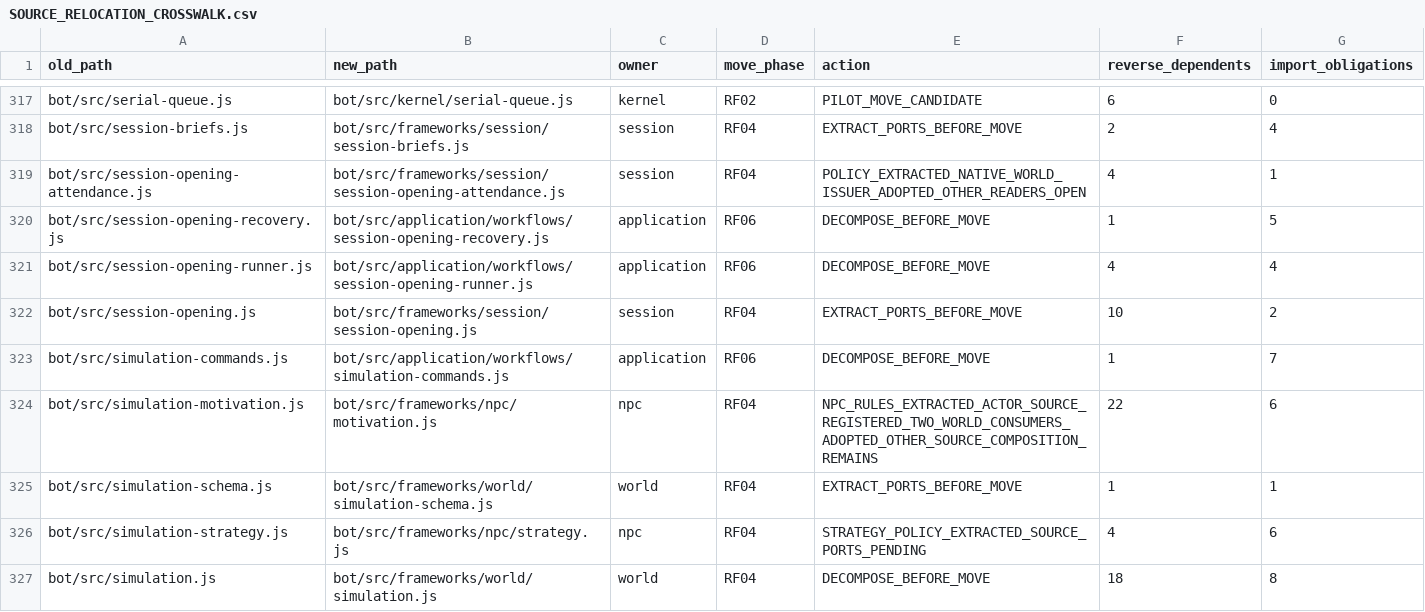
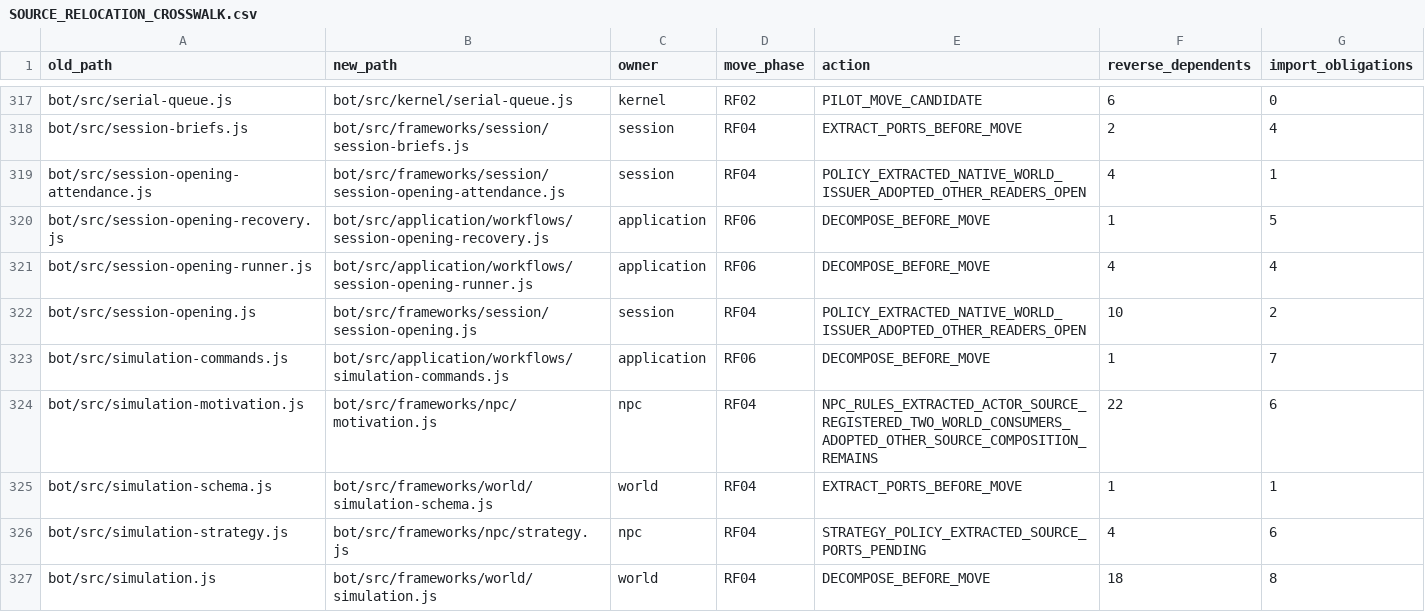
Before and after one commit to KeshireTheChaotic/Veiled_City, a CSV file: docs/Implementation_Plans/Framework_Refactor/SOURCE_RELOCATION_CROSSWALK.csv, drawn as a sheet; only a part is shown, gaps mark what is left out.

Commit message:
RF04-F04 isolate native opening attempts and revision fences

```diff
--- a/docs/Implementation_Plans/Framework_Refactor/SOURCE_RELOCATION_CROSSWALK.csv
+++ b/docs/Implementation_Plans/Framework_Refactor/SOURCE_RELOCATION_CROSSWALK.csv
@@ -321,3 +321,3 @@ old_path,new_path,owner,move_phase,action,reverse_dependents,import_obligations
 "bot/src/session-opening-runner.js","bot/src/application/workflows/session-opening-runner.js","application","RF06","DECOMPOSE_BEFORE_MOVE","4","4"
-"bot/src/session-opening.js","bot/src/frameworks/session/session-opening.js","session","RF04","EXTRACT_PORTS_BEFORE_MOVE","10","2"
+"bot/src/session-opening.js","bot/src/frameworks/session/session-opening.js","session","RF04","POLICY_EXTRACTED_NATIVE_WORLD_ISSUER_ADOPTED_OTHER_READERS_OPEN","10","2"
 "bot/src/simulation-commands.js","bot/src/application/workflows/simulation-commands.js","application","RF06","DECOMPOSE_BEFORE_MOVE","1","7"
```
Also changed, not shown: 15 other files.
